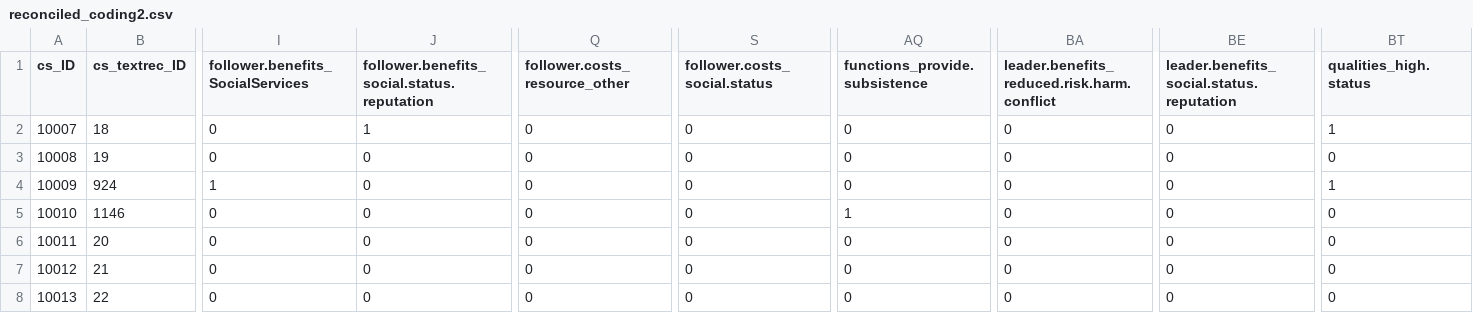
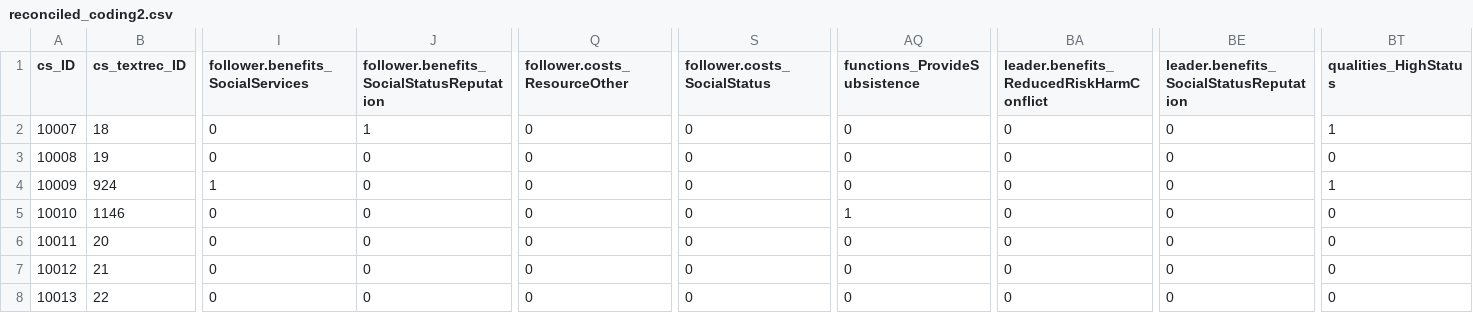
Before and after one commit to zhgarfield/leadershipdata, a CSV file: data-raw/reconciled_coding2.csv, drawn as a sheet; only a part is shown, gaps mark what is left out; the diff names each change by its address in the sheet, - before the commit and + after, or states it on an @@ line.

Commit message:
Corrected data file for variable names issues.

```diff
--- a/data-raw/reconciled_coding2.csv
+++ b/data-raw/reconciled_coding2.csv
-J1: follower.benefits_social.status.reputation
+J1: follower.benefits_SocialStatusReputation
-Q1: follower.costs_resource_other
+Q1: follower.costs_ResourceOther
-S1: follower.costs_social.status
+S1: follower.costs_SocialStatus
-AQ1: functions_provide.subsistence
+AQ1: functions_ProvideSubsistence
-BA1: leader.benefits_reduced.risk.harm.conflict
+BA1: leader.benefits_ReducedRiskHarmConflict
-BE1: leader.benefits_social.status.reputation
+BE1: leader.benefits_SocialStatusReputation
-BT1: qualities_high.status
+BT1: qualities_HighStatus
```
